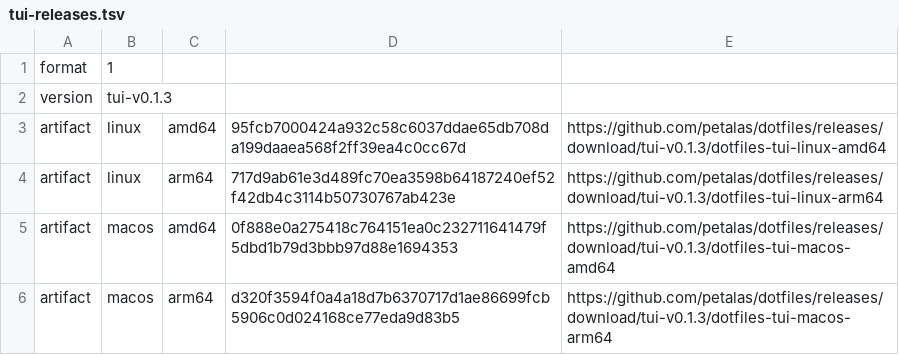
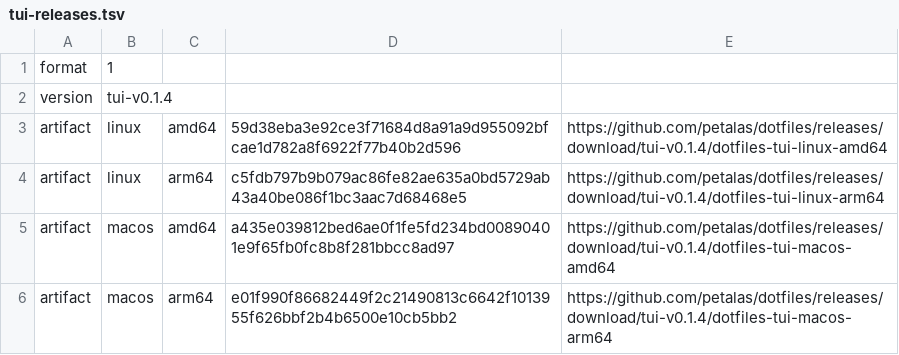
Before and after one commit to petalas/dotfiles, a TSV file: catalog/tui-releases.tsv, drawn as a sheet.

```diff
--- a/catalog/tui-releases.tsv
+++ b/catalog/tui-releases.tsv
@@ -1,6 +1,6 @@
 format	1
-version	tui-v0.1.3
-artifact	linux	amd64	95fcb7000424a932c58c6037ddae65db708da199daaea568f2ff39ea4c0cc67d	https://github.com/petalas/dotfiles/releases/download/tui-v0.1.3/dotfiles-tui-linux-amd64
-artifact	linux	arm64	717d9ab61e3d489fc70ea3598b64187240ef52f42db4c3114b50730767ab423e	https://github.com/petalas/dotfiles/releases/download/tui-v0.1.3/dotfiles-tui-linux-arm64
-artifact	macos	amd64	0f888e0a275418c764151ea0c232711641479f5dbd1b79d3bbb97d88e1694353	https://github.com/petalas/dotfiles/releases/download/tui-v0.1.3/dotfiles-tui-macos-amd64
-artifact	macos	arm64	d320f3594f0a4a18d7b6370717d1ae86699fcb5906c0d024168ce77eda9d83b5	https://github.com/petalas/dotfiles/releases/download/tui-v0.1.3/dotfiles-tui-macos-arm64
+version	tui-v0.1.4
+artifact	linux	amd64	59d38eba3e92ce3f71684d8a91a9d955092bfcae1d782a8f6922f77b40b2d596	https://github.com/petalas/dotfiles/releases/download/tui-v0.1.4/dotfiles-tui-linux-amd64
+artifact	linux	arm64	c5fdb797b9b079ac86fe82ae635a0bd5729ab43a40be086f1bc3aac7d68468e5	https://github.com/petalas/dotfiles/releases/download/tui-v0.1.4/dotfiles-tui-linux-arm64
+artifact	macos	amd64	a435e039812bed6ae0f1fe5fd234bd00890401e9f65fb0fc8b8f281bbcc8ad97	https://github.com/petalas/dotfiles/releases/download/tui-v0.1.4/dotfiles-tui-macos-amd64
+artifact	macos	arm64	e01f990f86682449f2c21490813c6642f1013955f626bbf2b4b6500e10cb5bb2	https://github.com/petalas/dotfiles/releases/download/tui-v0.1.4/dotfiles-tui-macos-arm64
```
Also changed, not shown: 5 other files.
